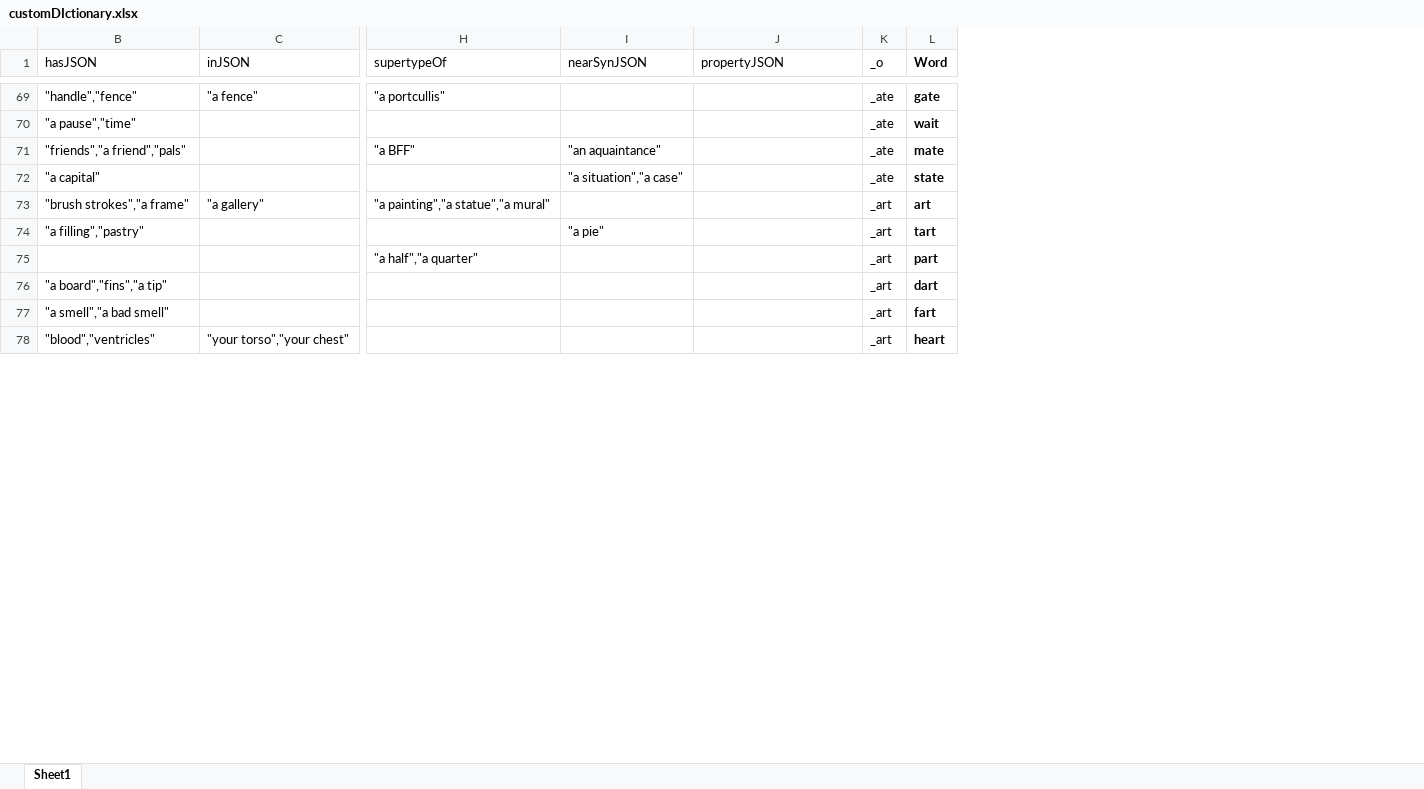
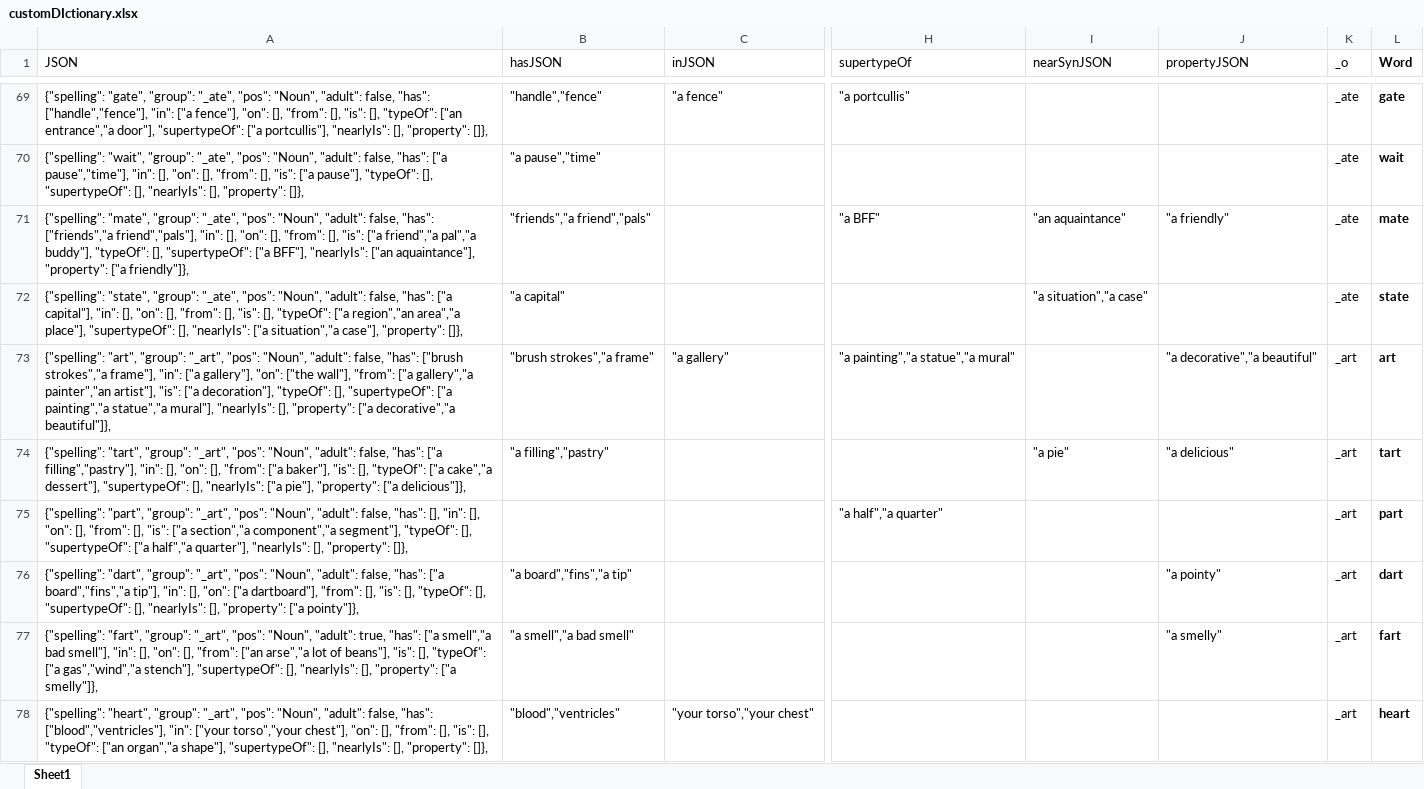
Before and after one commit to wabradshaw/claptrap, an Excel workbook: customDIctionary.xlsx, sheet Sheet1, drawn as a sheet; only a part is shown, gaps mark what is left out; values as stored, in another font and other column widths than the file's, no borders; the diff covers the shown part only; the diff names each change by its address in the sheet, - before the commit and + after, or states it on an @@ line.

Commit message:
Added the property relationship

```diff
--- a/customDIctionary.xlsx (sheet Sheet1)
+++ b/customDIctionary.xlsx (sheet Sheet1)
@@ column A (JSON) unhidden, rows 69-78: {"spelling": "gate", "group": "_ate", "pos": "Noun", "adult": false, "has": ["handle","fence"], "in": ["a fence"], "on": [], "from": [], "is": [], "typeOf": ["an entrance","a door"], "supertypeOf": ["a portcullis"], "nearlyIs": [], "property": []}, | {"spelling": "wait", "group": "_ate", "pos": "Noun", "adult": false, "has": ["a pause","time"], "in": [], "on": [], "from": [], "is": ["a pause"], "typeOf": [], "supertypeOf": [], "nearlyIs": [], "property": []}, | {"spelling": "mate", "group": "_ate", "pos": "Noun", "adult": false, "has": ["friends","a friend","pals"], "in": [], "on": [], "from": [], "is": ["a friend","a pal","a buddy"], "typeOf": [], "supertypeOf": ["a BFF"], "nearlyIs": ["an aquaintance"], "property": ["a friendly"]}, | {"spelling": "state", "group": "_ate", "pos": "Noun", "adult": false, "has": ["a capital"], "in": [], "on": [], "from": [], "is": [], "typeOf": ["a region","an area","a place"], "supertypeOf": [], "nearlyIs": ["a situation","a case"], "property": []}, | {"spelling": "art", "group": "_art", "pos": "Noun", "adult": false, "has": ["brush strokes","a frame"], "in": ["a gallery"], "on": ["the wall"], "from": ["a gallery","a painter","an artist"], "is": ["a decoration"], "typeOf": [], "supertypeOf": ["a painting","a statue","a mural"], "nearlyIs": [], "property": ["a decorative","a beautiful"]}, | {"spelling": "tart", "group": "_art", "pos": "Noun", "adult": false, "has": ["a filling","pastry"], "in": [], "on": [], "from": ["a baker"], "is": [], "typeOf": ["a cake","a dessert"], "supertypeOf": [], "nearlyIs": ["a pie"], "property": ["a delicious"]}, | {"spelling": "part", "group": "_art", "pos": "Noun", "adult": false, "has": [], "in": [], "on": [], "from": [], "is": ["a section","a component","a segment"], "typeOf": [], "supertypeOf": ["a half","a quarter"], "nearlyIs": [], "property": []}, | {"spelling": "dart", "group": "_art", "pos": "Noun", "adult": false, "has": ["a board","fins","a tip"], "in": [], "on": ["a dartboard"], "from": [], "is": [], "typeOf": [], "supertypeOf": [], "nearlyIs": [], "property": ["a pointy"]}, | {"spelling": "fart", "group": "_art", "pos": "Noun", "adult": true, "has": ["a smell","a bad smell"], "in": [], "on": [], "from": ["an arse","a lot of beans"], "is": [], "typeOf": ["a gas","wind","a stench"], "supertypeOf": [], "nearlyIs": [], "property": ["a smelly"]}, | {"spelling": "heart", "group": "_art", "pos": "Noun", "adult": false, "has": ["blood","ventricles"], "in": ["your torso","your chest"], "on": [], "from": [], "is": [], "typeOf": ["an organ","a shape"], "supertypeOf": [], "nearlyIs": [], "property": []}, @@
-J71 (propertyJSON): (empty)
+J71 (propertyJSON): "a friendly"
-J73 (propertyJSON): (empty)
+J73 (propertyJSON): "a decorative","a beautiful"
-J74 (propertyJSON): (empty)
+J74 (propertyJSON): "a delicious"
-J76 (propertyJSON): (empty)
+J76 (propertyJSON): "a pointy"
-J77 (propertyJSON): (empty)
+J77 (propertyJSON): "a smelly"
```
Also changed, not shown: 1 added row, 2 removed rows and 136 edited cells elsewhere in this sheet, formulas that keep their value, hidden cells, 7 other files.
